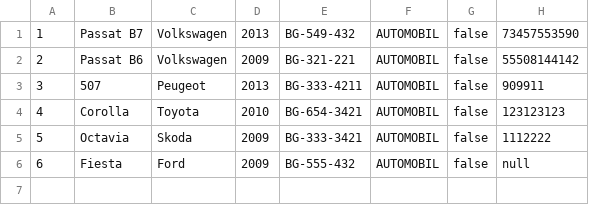
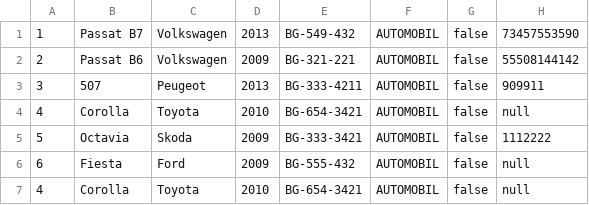
Before and after one commit to MurgaNS/Taksi-Sluzba, a CSV file: src/Data/vozila.csv, drawn as a sheet.

```diff
--- a/src/Data/vozila.csv
+++ b/src/Data/vozila.csv
@@ -3,4 +3,5 @@
 3,507,Peugeot,2013,BG-333-4211,AUTOMOBIL,false,909911
-4,Corolla,Toyota,2010,BG-654-3421,AUTOMOBIL,false,123123123
+4,Corolla,Toyota,2010,BG-654-3421,AUTOMOBIL,false,null
 5,Octavia,Skoda,2009,BG-333-3421,AUTOMOBIL,false,1112222
 6,Fiesta,Ford,2009,BG-555-432,AUTOMOBIL,false,null
+4,Corolla,Toyota,2010,BG-654-3421,AUTOMOBIL,false,null
```
Also changed, not shown: src/Data/korisnici.csv, 5 other files.
